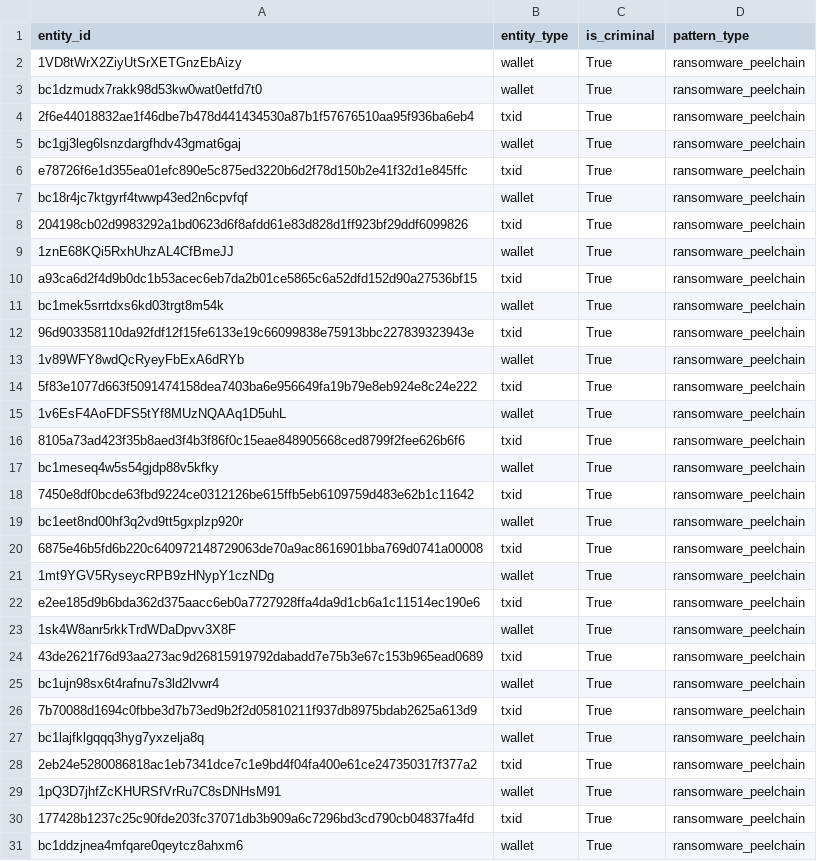
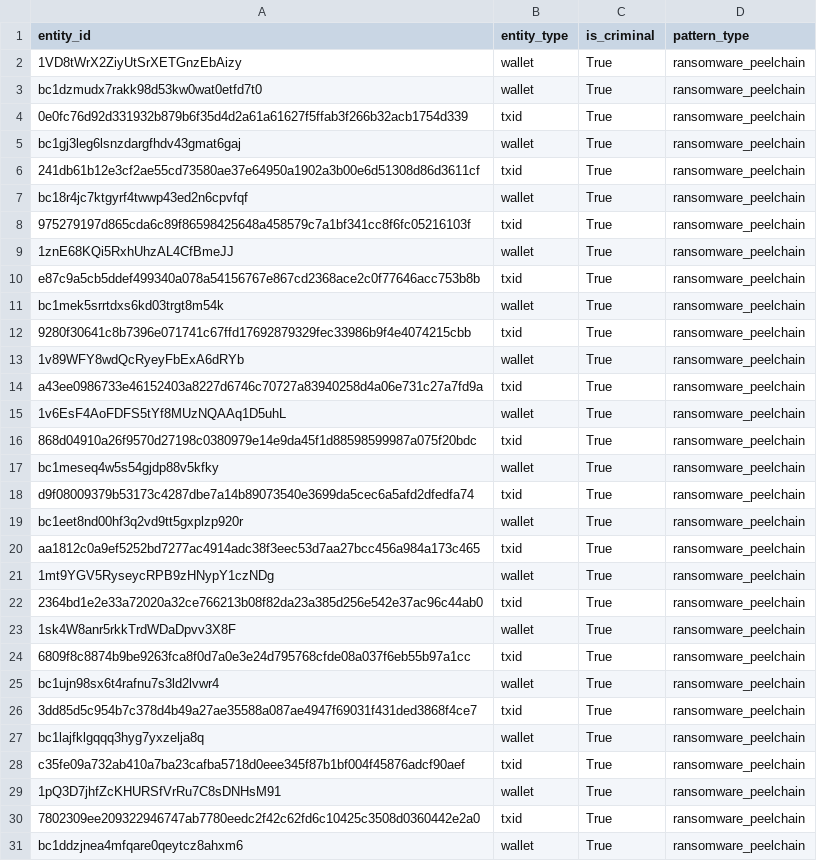
Before and after one commit to AdityaKumar1511/bitcoin-traffic-analyzer, a CSV file: data/raw/ground_truth.csv, drawn as a sheet; only a part is shown; the diff covers the shown part only.

```diff
--- a/data/raw/ground_truth.csv
+++ b/data/raw/ground_truth.csv
@@ -3,29 +3,29 @@ entity_id,entity_type,is_criminal,pattern_type
 bc1dzmudx7rakk98d53kw0wat0etfd7t0,wallet,True,ransomware_peelchain
-2f6e44018832ae1f46dbe7b478d441434530a87b1f57676510aa95f936ba6eb4,txid,True,ransomware_peelchain
+0e0fc76d92d331932b879b6f35d4d2a61a61627f5ffab3f266b32acb1754d339,txid,True,ransomware_peelchain
 bc1gj3leg6lsnzdargfhdv43gmat6gaj,wallet,True,ransomware_peelchain
-e78726f6e1d355ea01efc890e5c875ed3220b6d2f78d150b2e41f32d1e845ffc,txid,True,ransomware_peelchain
+241db61b12e3cf2ae55cd73580ae37e64950a1902a3b00e6d51308d86d3611cf,txid,True,ransomware_peelchain
 bc18r4jc7ktgyrf4twwp43ed2n6cpvfqf,wallet,True,ransomware_peelchain
-204198cb02d9983292a1bd0623d6f8afdd61e83d828d1ff923bf29ddf6099826,txid,True,ransomware_peelchain
+975279197d865cda6c89f86598425648a458579c7a1bf341cc8f6fc05216103f,txid,True,ransomware_peelchain
 1znE68KQi5RxhUhzAL4CfBmeJJ,wallet,True,ransomware_peelchain
-a93ca6d2f4d9b0dc1b53acec6eb7da2b01ce5865c6a52dfd152d90a27536bf15,txid,True,ransomware_peelchain
+e87c9a5cb5ddef499340a078a54156767e867cd2368ace2c0f77646acc753b8b,txid,True,ransomware_peelchain
 bc1mek5srrtdxs6kd03trgt8m54k,wallet,True,ransomware_peelchain
-96d903358110da92fdf12f15fe6133e19c66099838e75913bbc227839323943e,txid,True,ransomware_peelchain
+9280f30641c8b7396e071741c67ffd17692879329fec33986b9f4e4074215cbb,txid,True,ransomware_peelchain
 1v89WFY8wdQcRyeyFbExA6dRYb,wallet,True,ransomware_peelchain
-5f83e1077d663f5091474158dea7403ba6e956649fa19b79e8eb924e8c24e222,txid,True,ransomware_peelchain
+a43ee0986733e46152403a8227d6746c70727a83940258d4a06e731c27a7fd9a,txid,True,ransomware_peelchain
 1v6EsF4AoFDFS5tYf8MUzNQAAq1D5uhL,wallet,True,ransomware_peelchain
-8105a73ad423f35b8aed3f4b3f86f0c15eae848905668ced8799f2fee626b6f6,txid,True,ransomware_peelchain
+868d04910a26f9570d27198c0380979e14e9da45f1d88598599987a075f20bdc,txid,True,ransomware_peelchain
 bc1meseq4w5s54gjdp88v5kfky,wallet,True,ransomware_peelchain
-7450e8df0bcde63fbd9224ce0312126be615ffb5eb6109759d483e62b1c11642,txid,True,ransomware_peelchain
+d9f08009379b53173c4287dbe7a14b89073540e3699da5cec6a5afd2dfedfa74,txid,True,ransomware_peelchain
 bc1eet8nd00hf3q2vd9tt5gxplzp920r,wallet,True,ransomware_peelchain
-6875e46b5fd6b220c640972148729063de70a9ac8616901bba769d0741a00008,txid,True,ransomware_peelchain
+aa1812c0a9ef5252bd7277ac4914adc38f3eec53d7aa27bcc456a984a173c465,txid,True,ransomware_peelchain
 1mt9YGV5RyseycRPB9zHNypY1czNDg,wallet,True,ransomware_peelchain
-e2ee185d9b6bda362d375aacc6eb0a7727928ffa4da9d1cb6a1c11514ec190e6,txid,True,ransomware_peelchain
+2364bd1e2e33a72020a32ce766213b08f82da23a385d256e542e37ac96c44ab0,txid,True,ransomware_peelchain
 1sk4W8anr5rkkTrdWDaDpvv3X8F,wallet,True,ransomware_peelchain
-43de2621f76d93aa273ac9d26815919792dabadd7e75b3e67c153b965ead0689,txid,True,ransomware_peelchain
+6809f8c8874b9be9263fca8f0d7a0e3e24d795768cfde08a037f6eb55b97a1cc,txid,True,ransomware_peelchain
 bc1ujn98sx6t4rafnu7s3ld2lvwr4,wallet,True,ransomware_peelchain
-7b70088d1694c0fbbe3d7b73ed9b2f2d05810211f937db8975bdab2625a613d9,txid,True,ransomware_peelchain
+3dd85d5c954b7c378d4b49a27ae35588a087ae4947f69031f431ded3868f4ce7,txid,True,ransomware_peelchain
 bc1lajfklgqqq3hyg7yxzelja8q,wallet,True,ransomware_peelchain
-2eb24e5280086818ac1eb7341dce7c1e9bd4f04fa400e61ce247350317f377a2,txid,True,ransomware_peelchain
+c35fe09a732ab410a7ba23cafba5718d0eee345f87b1bf004f45876adcf90aef,txid,True,ransomware_peelchain
 1pQ3D7jhfZcKHURSfVrRu7C8sDNHsM91,wallet,True,ransomware_peelchain
-177428b1237c25c90fde203fc37071db3b909a6c7296bd3cd790cb04837fa4fd,txid,True,ransomware_peelchain
+7802309ee209322946747ab7780eedc2f42c62fd6c10425c3508d0360442e2a0,txid,True,ransomware_peelchain
 bc1ddzjnea4mfqare0qeytcz8ahxm6,wallet,True,ransomware_peelchain
```
Also changed, not shown: 86 edited cells elsewhere in this file, data/raw/synthetic_transactions.csv, 15 other files.
